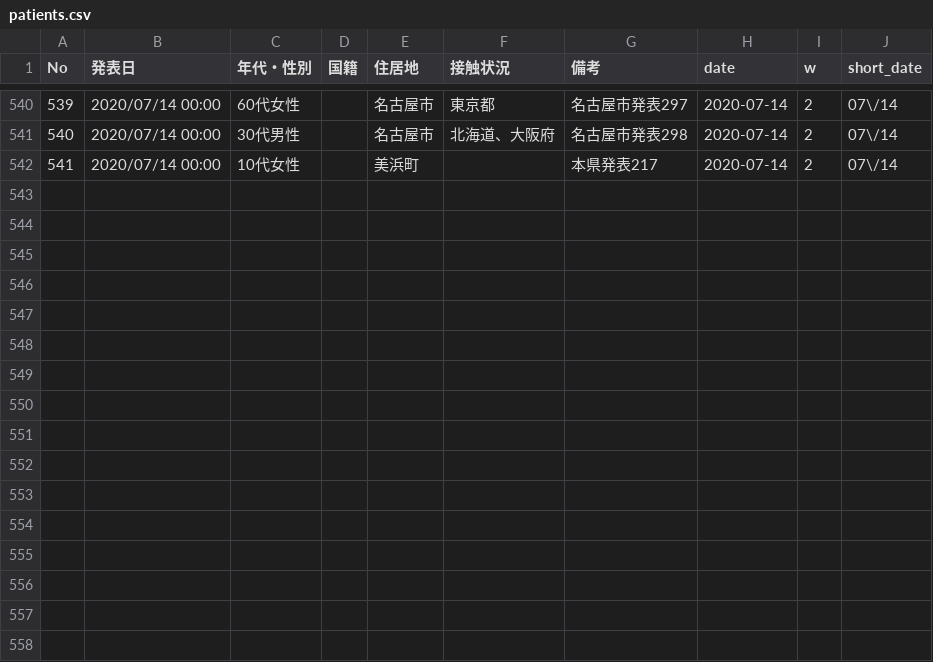
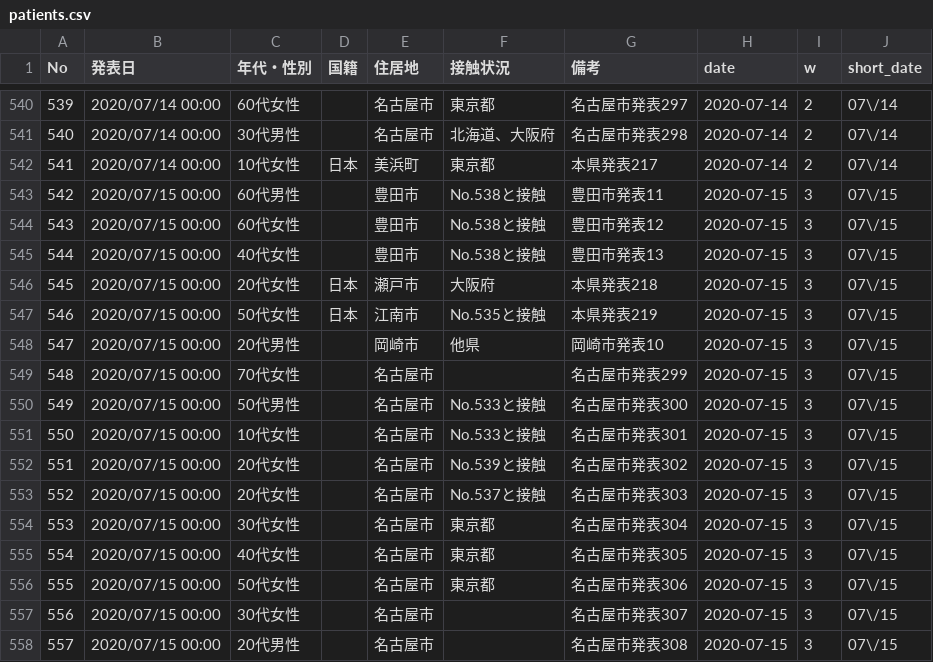
Before and after one commit to yoshitaka7/covid19, a CSV file: patients.csv, drawn as a sheet; only a part is shown, gaps mark what is left out.

Commit message:
update data

```diff
--- a/patients.csv
+++ b/patients.csv
@@ -541,2 +541,18 @@ No,発表日,年代・性別,国籍,住居地,接触状況,備考,date,w,short_d
 540,2020/07/14 00:00,30代男性,,名古屋市,北海道、大阪府,名古屋市発表298,2020-07-14,2,07\/14
-541,2020/07/14 00:00,10代女性,,美浜町,,本県発表217,2020-07-14,2,07\/14
+541,2020/07/14 00:00,10代女性,日本,美浜町,東京都,本県発表217,2020-07-14,2,07\/14
+542,2020/07/15 00:00,60代男性,,豊田市,No.538と接触,豊田市発表11,2020-07-15,3,07\/15
+543,2020/07/15 00:00,60代女性,,豊田市,No.538と接触,豊田市発表12,2020-07-15,3,07\/15
+544,2020/07/15 00:00,40代女性,,豊田市,No.538と接触,豊田市発表13,2020-07-15,3,07\/15
+545,2020/07/15 00:00,20代女性,日本,瀬⼾市,大阪府,本県発表218,2020-07-15,3,07\/15
+546,2020/07/15 00:00,50代女性,日本,江南市,No.535と接触,本県発表219,2020-07-15,3,07\/15
+547,2020/07/15 00:00,20代男性,,岡崎市,他県,岡崎市発表10,2020-07-15,3,07\/15
+548,2020/07/15 00:00,70代女性,,名古屋市,,名古屋市発表299,2020-07-15,3,07\/15
+549,2020/07/15 00:00,50代男性,,名古屋市,No.533と接触,名古屋市発表300,2020-07-15,3,07\/15
+550,2020/07/15 00:00,10代女性,,名古屋市,No.533と接触,名古屋市発表301,2020-07-15,3,07\/15
+551,2020/07/15 00:00,20代女性,,名古屋市,No.539と接触,名古屋市発表302,2020-07-15,3,07\/15
+552,2020/07/15 00:00,20代女性,,名古屋市,No.537と接触,名古屋市発表303,2020-07-15,3,07\/15
+553,2020/07/15 00:00,30代女性,,名古屋市,東京都,名古屋市発表304,2020-07-15,3,07\/15
+554,2020/07/15 00:00,40代女性,,名古屋市,東京都,名古屋市発表305,2020-07-15,3,07\/15
+555,2020/07/15 00:00,50代女性,,名古屋市,東京都,名古屋市発表306,2020-07-15,3,07\/15
+556,2020/07/15 00:00,30代女性,,名古屋市,,名古屋市発表307,2020-07-15,3,07\/15
+557,2020/07/15 00:00,20代男性,,名古屋市,,名古屋市発表308,2020-07-15,3,07\/15
```
Also changed, not shown: main_summary_history.csv, source.csv, 2 other files.
